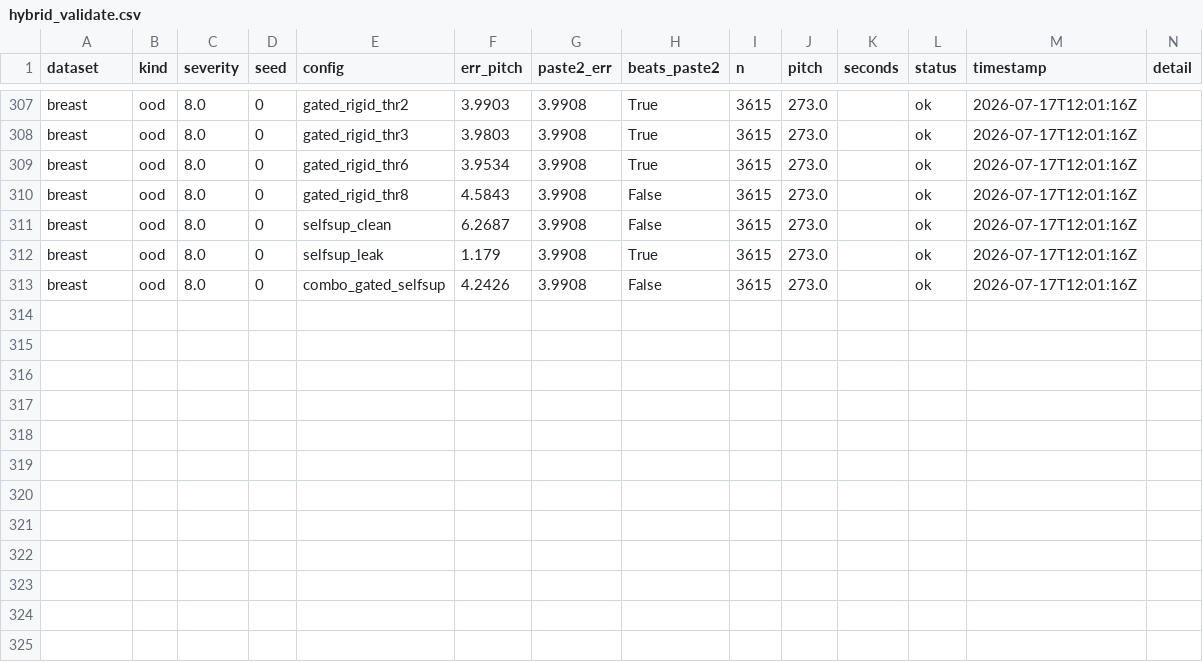
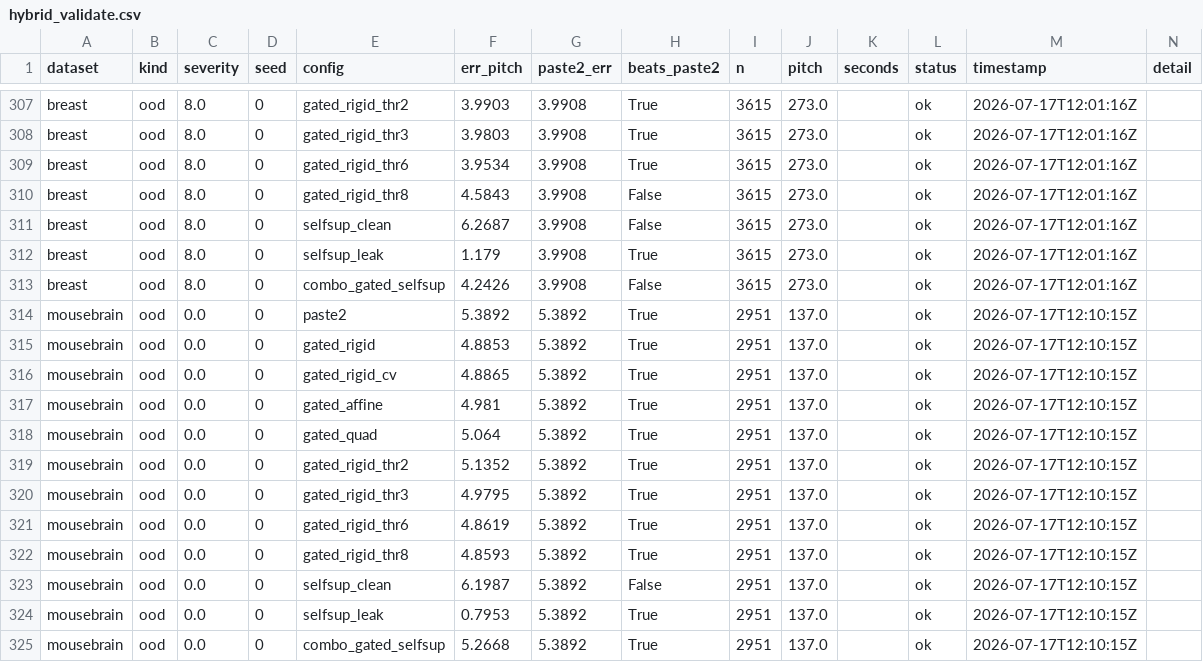
Before and after one commit to Senekw/sutura-genomics, a CSV file: research/results/hybrid_validate.csv, drawn as a sheet; only a part is shown, gaps mark what is left out; the diff names each change by its address in the sheet, - before the commit and + after, or states it on an @@ line.

```diff
--- a/research/results/hybrid_validate.csv
+++ b/research/results/hybrid_validate.csv
+row 314: mousebrain | ood | 0.0 | 0 | paste2 | 5.3892 | 5.3892 | True | 2951 | 137.0 |  | ok | 2026-07-17T12:10:15Z
+row 315: mousebrain | ood | 0.0 | 0 | gated_rigid | 4.8853 | 5.3892 | True | 2951 | 137.0 |  | ok | 2026-07-17T12:10:15Z
+row 316: mousebrain | ood | 0.0 | 0 | gated_rigid_cv | 4.8865 | 5.3892 | True | 2951 | 137.0 |  | ok | 2026-07-17T12:10:15Z
+row 317: mousebrain | ood | 0.0 | 0 | gated_affine | 4.981 | 5.3892 | True | 2951 | 137.0 |  | ok | 2026-07-17T12:10:15Z
+row 318: mousebrain | ood | 0.0 | 0 | gated_quad | 5.064 | 5.3892 | True | 2951 | 137.0 |  | ok | 2026-07-17T12:10:15Z
+row 319: mousebrain | ood | 0.0 | 0 | gated_rigid_thr2 | 5.1352 | 5.3892 | True | 2951 | 137.0 |  | ok | 2026-07-17T12:10:15Z
+row 320: mousebrain | ood | 0.0 | 0 | gated_rigid_thr3 | 4.9795 | 5.3892 | True | 2951 | 137.0 |  | ok | 2026-07-17T12:10:15Z
+row 321: mousebrain | ood | 0.0 | 0 | gated_rigid_thr6 | 4.8619 | 5.3892 | True | 2951 | 137.0 |  | ok | 2026-07-17T12:10:15Z
+row 322: mousebrain | ood | 0.0 | 0 | gated_rigid_thr8 | 4.8593 | 5.3892 | True | 2951 | 137.0 |  | ok | 2026-07-17T12:10:15Z
+row 323: mousebrain | ood | 0.0 | 0 | selfsup_clean | 6.1987 | 5.3892 | False | 2951 | 137.0 |  | ok | 2026-07-17T12:10:15Z
+row 324: mousebrain | ood | 0.0 | 0 | selfsup_leak | 0.7953 | 5.3892 | True | 2951 | 137.0 |  | ok | 2026-07-17T12:10:15Z
+row 325: mousebrain | ood | 0.0 | 0 | combo_gated_selfsup | 5.2668 | 5.3892 | True | 2951 | 137.0 |  | ok | 2026-07-17T12:10:15Z
```
Also changed, not shown: 3 other files.
